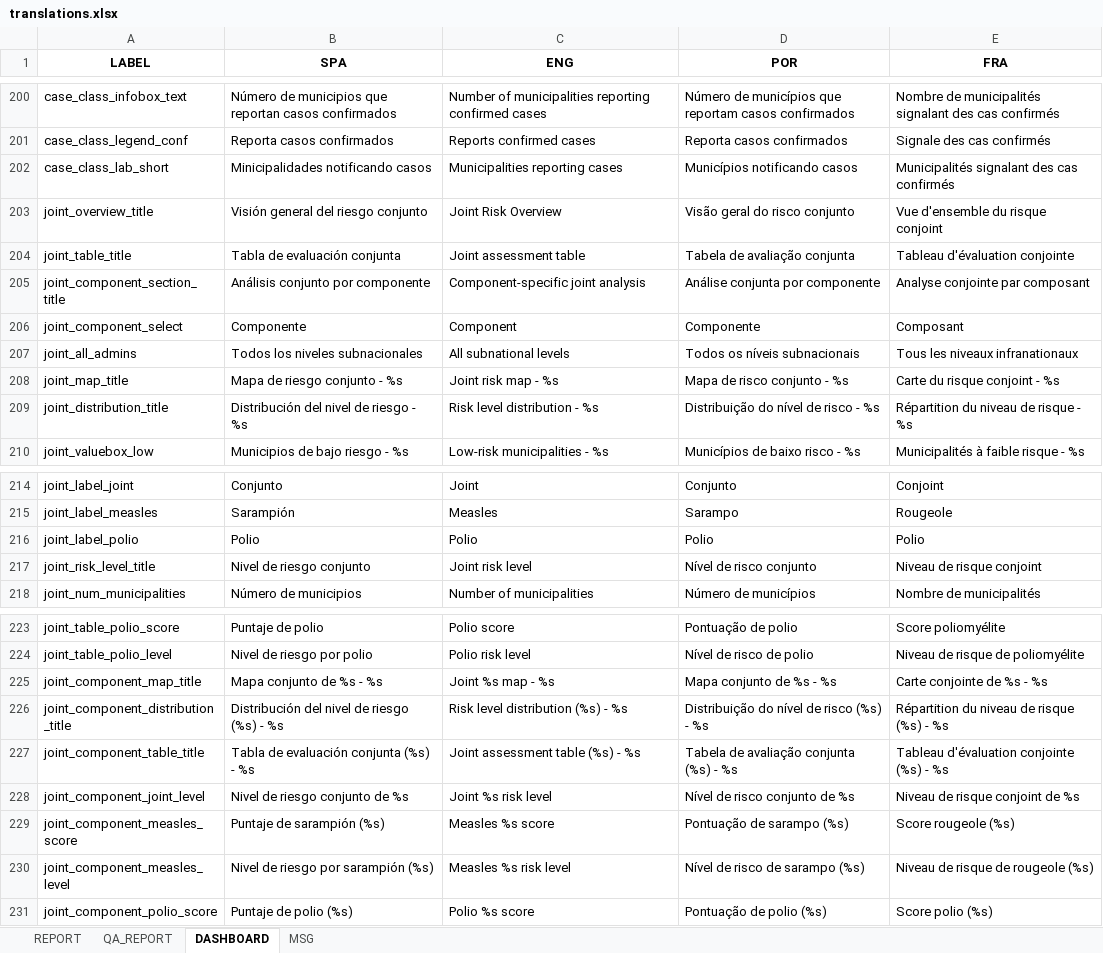
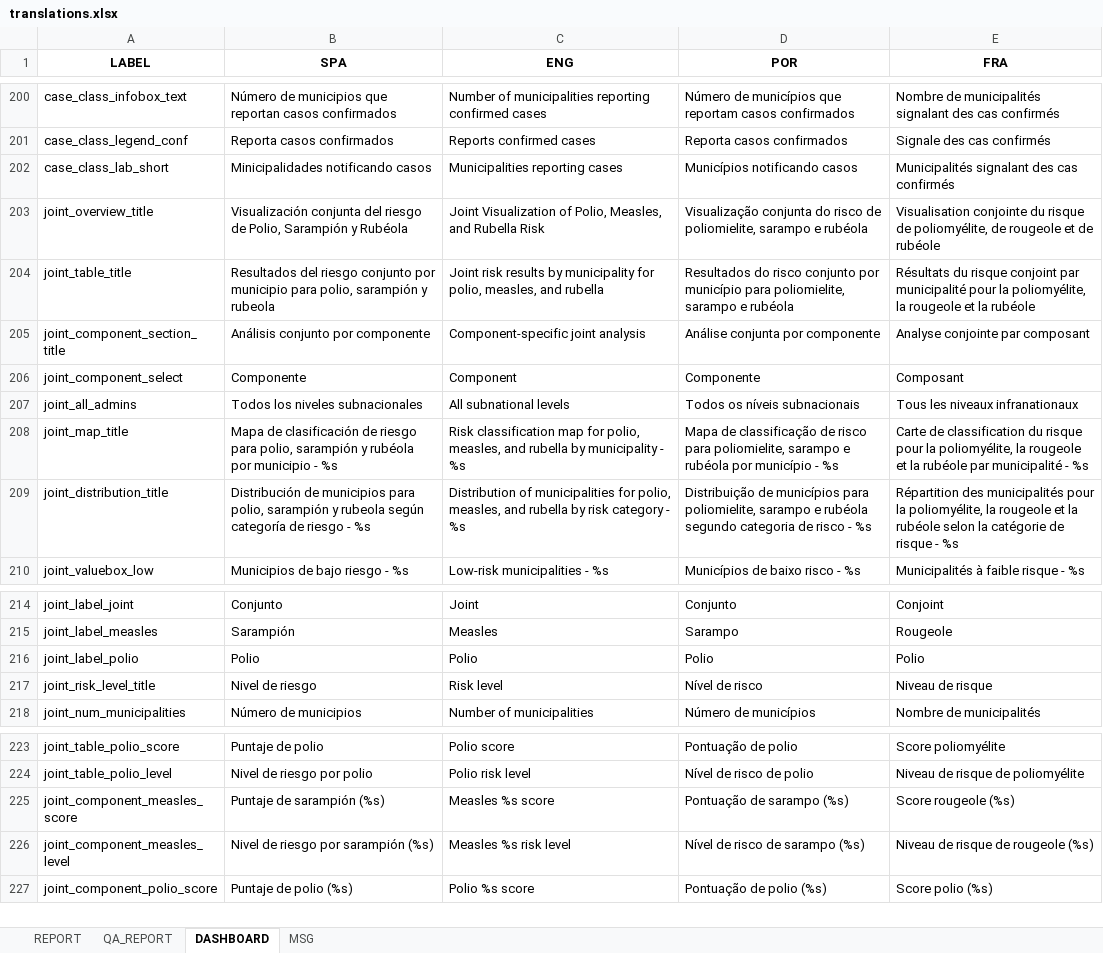
Before and after one commit to IM-Data-PAHO/mr-risk-assessment, an Excel workbook: src/R/translations.xlsx, sheet DASHBOARD, drawn as a sheet; only a part is shown, gaps mark what is left out; values as stored, in another font and other column widths than the file's, no borders; removed rows and columns are numbered as before the commit, all else as after; the diff covers the shown part only; the diff names each change by its address in the sheet, - before the commit and + after, or states it on an @@ line.

Commit message:
Added all corrections to dashboard and reports

```diff
--- a/src/R/translations.xlsx (sheet DASHBOARD)
+++ b/src/R/translations.xlsx (sheet DASHBOARD)
-B203 (SPA): Visión general del riesgo conjunto
+B203 (SPA): Visualización conjunta del riesgo de Polio, Sarampión y Rubéola
-C203 (ENG): Joint Risk Overview
+C203 (ENG): Joint Visualization of Polio, Measles, and Rubella Risk
-D203 (POR): Visão geral do risco conjunto
+D203 (POR): Visualização conjunta do risco de poliomielite, sarampo e rubéola
-E203 (FRA): Vue d'ensemble du risque conjoint
+E203 (FRA): Visualisation conjointe du risque de poliomyélite, de rougeole et de rubéole
-B204 (SPA): Tabla de evaluación conjunta
+B204 (SPA): Resultados del riesgo conjunto por municipio para polio, sarampión y rubeola
-C204 (ENG): Joint assessment table
+C204 (ENG): Joint risk results by municipality for polio, measles, and rubella
-D204 (POR): Tabela de avaliação conjunta
+D204 (POR): Resultados do risco conjunto por município para poliomielite, sarampo e rubéola
-E204 (FRA): Tableau d'évaluation conjointe
+E204 (FRA): Résultats du risque conjoint par municipalité pour la poliomyélite, la rougeole et la rubéole
-B208 (SPA): Mapa de riesgo conjunto - %s
+B208 (SPA): Mapa de clasificación de riesgo para polio, sarampión y rubéola por municipio - %s
-C208 (ENG): Joint risk map - %s
+C208 (ENG): Risk classification map for polio, measles, and rubella by municipality - %s
-D208 (POR): Mapa de risco conjunto - %s
+D208 (POR): Mapa de classificação de risco para poliomielite, sarampo e rubéola por município - %s
-E208 (FRA): Carte du risque conjoint - %s
+E208 (FRA): Carte de classification du risque pour la poliomyélite, la rougeole et la rubéole par municipalité - %s
-B209 (SPA): Distribución del nivel de riesgo…
+B209 (SPA): Distribución de municipios para polio, sarampión y rubeola según categoría de riesgo…
-C209 (ENG): Risk level distribution - %s
+C209 (ENG): Distribution of municipalities for polio, measles, and rubella by risk category - %s
-D209 (POR): Distribuição do nível de risco…
+D209 (POR): Distribuição de municípios para poliomielite, sarampo e rubéola segundo categoria de risco…
-E209 (FRA): Répartition du niveau de risque…
+E209 (FRA): Répartition des municipalités pour la poliomyélite, la rougeole et la rubéole selon la catégorie de risque…
-B217 (SPA): Nivel de riesgo conjunto
+B217 (SPA): Nivel de riesgo
-C217 (ENG): Joint risk level
+C217 (ENG): Risk level
-D217 (POR): Nível de risco conjunto
+D217 (POR): Nível de risco
-E217 (FRA): Niveau de risque conjoint
+E217 (FRA): Niveau de risque
-row 225: joint_component_map_title | Mapa conjunto de %s - %s | Joint %s map - %s | Mapa conjunto de %s - %s | Carte conjointe de %s - %s
-row 226: joint_component_distribution_title | Distribución del nivel de riesgo (%s) - %s | Risk level distribution (%s) - %s | Distribuição do nível de risco (%s) - %s | Répartition du niveau de risque (%s) - %s
-row 227: joint_component_table_title | Tabla de evaluación conjunta (%s) - %s | Joint assessment table (%s) - %s | Tabela de avaliação conjunta (%s) - %s | Tableau d'évaluation conjointe (%s) - %s
-row 228: joint_component_joint_level | Nivel de riesgo conjunto de %s | Joint %s risk level | Nível de risco conjunto de %s | Niveau de risque conjoint de %s
```
Also changed, not shown: 29 added rows elsewhere in this sheet, 11 other files.
